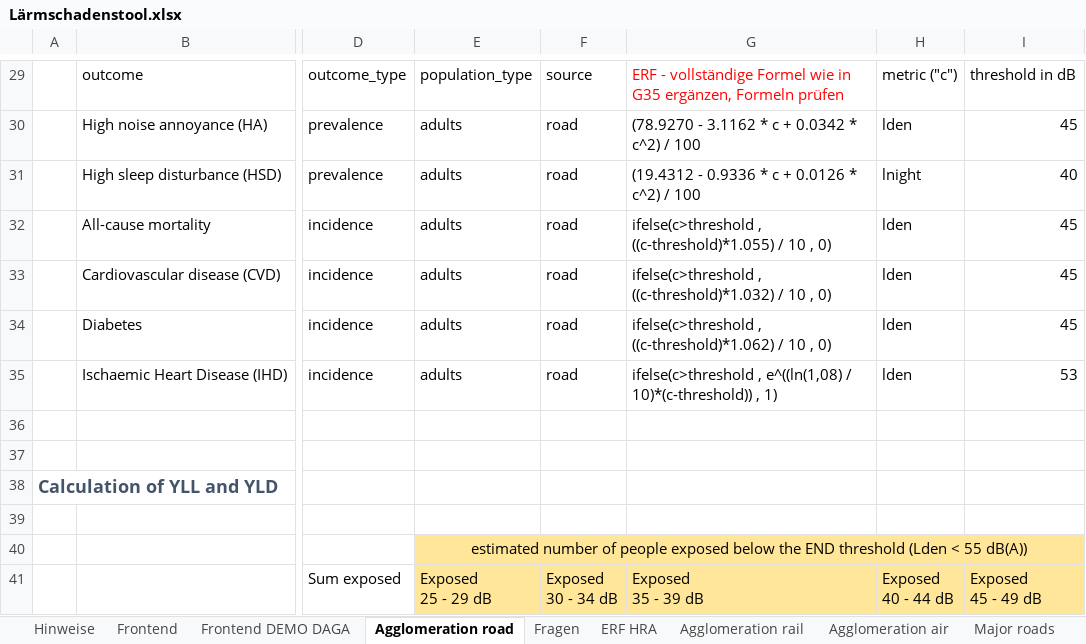
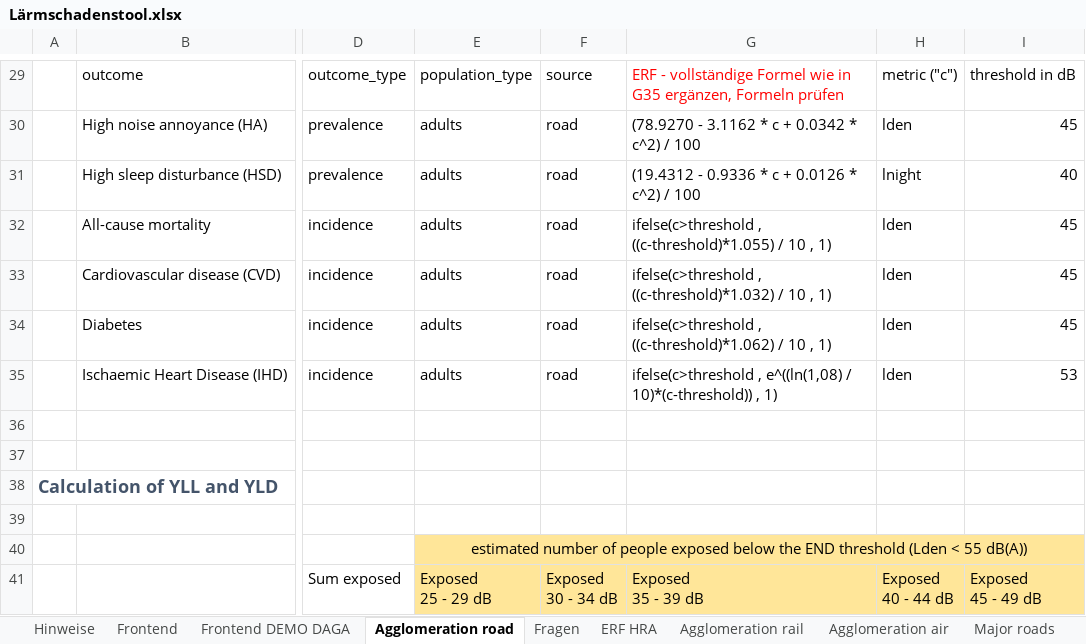
Before and after one commit to Ma-Loma/END2DALY, an Excel workbook: Lärmschadenstool_EXCEL/Lärmschadenstool.xlsx, sheet Agglomeration road, drawn as a sheet; only a part is shown, gaps mark what is left out; values as stored, in another font and other column widths than the file's, no borders; the diff names each change by its address in the sheet, - before the commit and + after, or states it on an @@ line.

Commit message:
Update Lärmschadenstool.xlsx
minor corrections to the ERF formulas: if the condition is not met, then 1 (instead of 0)

```diff
--- a/Lärmschadenstool_EXCEL/Lärmschadenstool.xlsx (sheet Agglomeration road)
+++ b/Lärmschadenstool_EXCEL/Lärmschadenstool.xlsx (sheet Agglomeration road)
-G32: …10 , 0)
+G32: …10 , 1)
-G33: …10 , 0)
+G33: …10 , 1)
-G34: …10 , 0)
+G34: …10 , 1)
```
